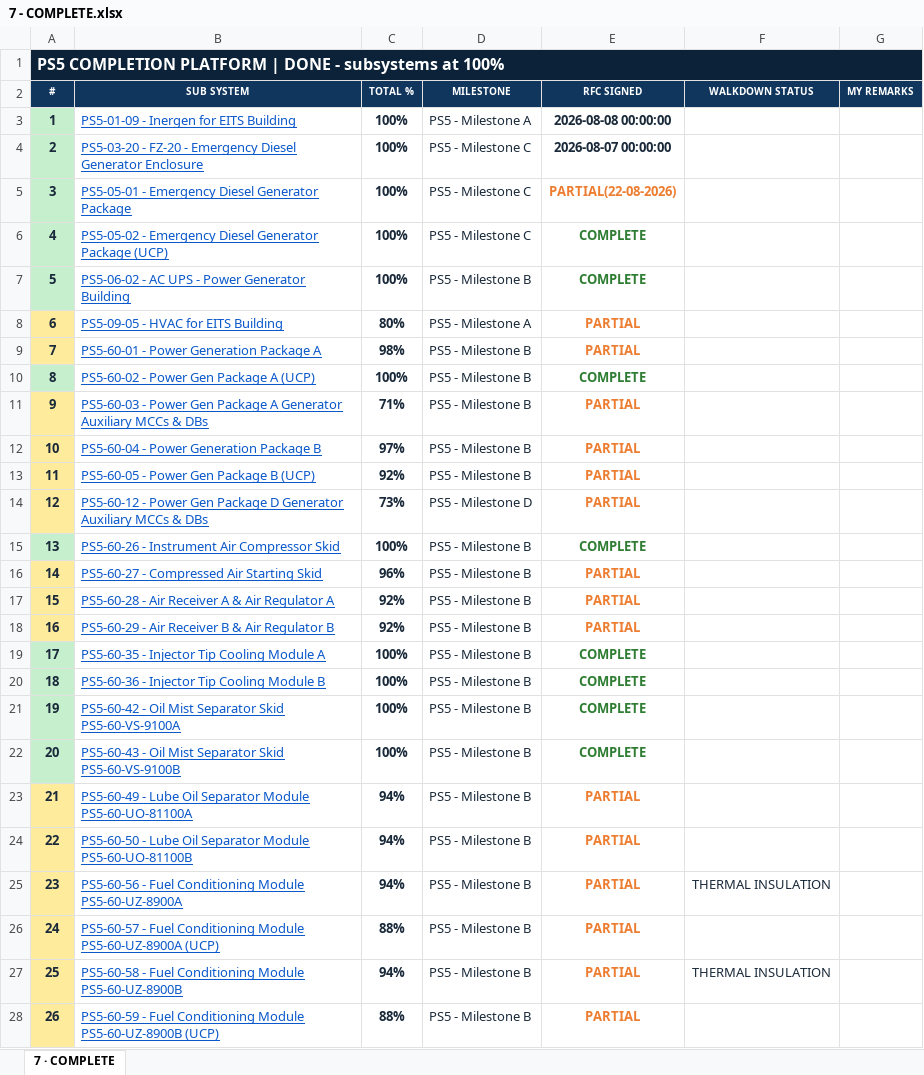
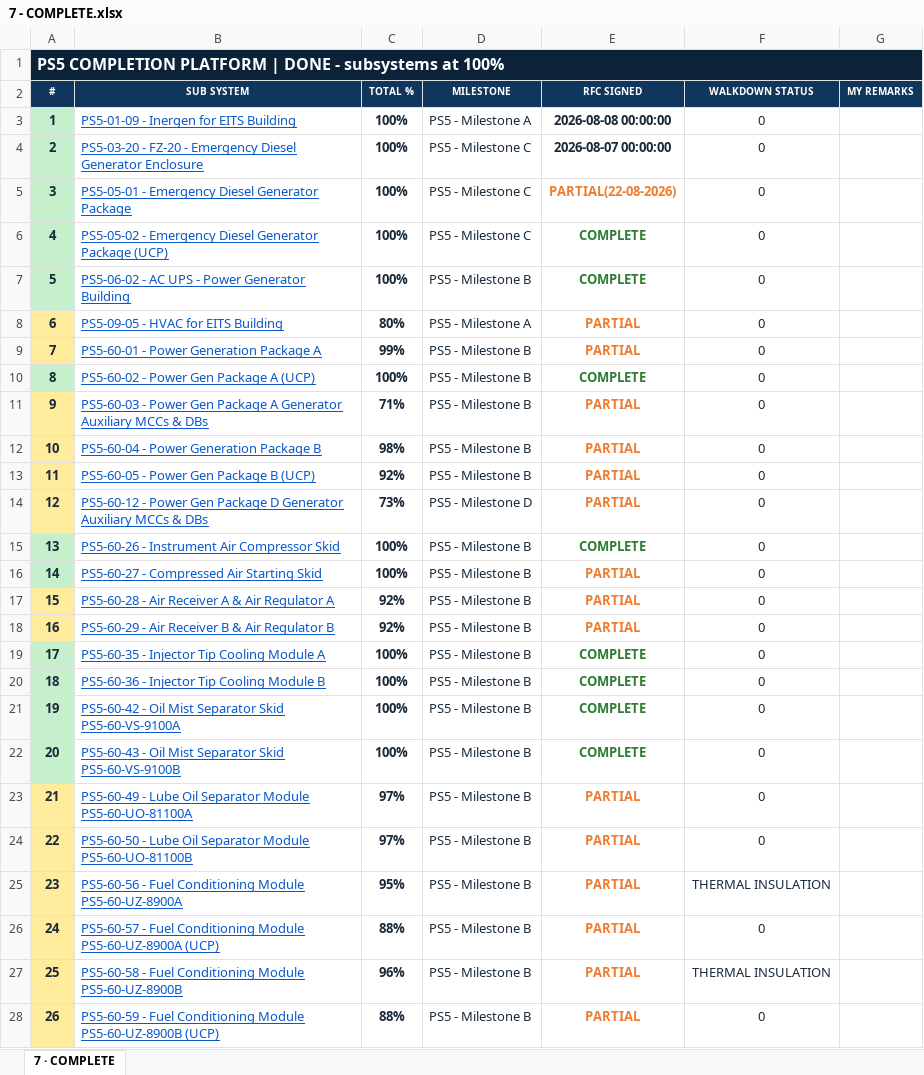
Before and after one commit to Mohamedgawad1/COMPLETION-PROGRESS---KENTPLC, an Excel workbook: EXCEL/7 - COMPLETE.xlsx, sheet 7 · COMPLETE, drawn as a sheet; only a part is shown; values as stored, in another font and other column widths than the file's, no borders; the diff covers the shown part only; the diff names each change by its address in the sheet, - before the commit and + after, or states it on an @@ line.

```diff
--- a/EXCEL/7 - COMPLETE.xlsx (sheet 7 · COMPLETE)
+++ b/EXCEL/7 - COMPLETE.xlsx (sheet 7 · COMPLETE)
-F3:F24 (WALKDOWN STATUS): (empty)
+F3:F24 (WALKDOWN STATUS): 0
-C9 (TOTAL %): 98%
+C9 (TOTAL %): 99%
-C12 (TOTAL %): 97%
+C12 (TOTAL %): 98%
-A16 fill: #FFEB9C
+A16 fill: #C6EFCE
-C16 (TOTAL %): 96%
+C16 (TOTAL %): 100%
-C23:C24 (TOTAL %): 94%
+C23:C24 (TOTAL %): 97%
-C25 (TOTAL %): 94%
+C25 (TOTAL %): 95%
-F26 (WALKDOWN STATUS): (empty)
+F26 (WALKDOWN STATUS): 0
-C27 (TOTAL %): 94%
+C27 (TOTAL %): 96%
-F28 (WALKDOWN STATUS): (empty)
+F28 (WALKDOWN STATUS): 0
```
Also changed, not shown: 14 edited cells and cell formats elsewhere in this sheet, EXCEL/2 - RFC PROGRESS.xlsx, EXCEL/3 - BLOCKING-REMARKS.xlsx, 9 other files.
